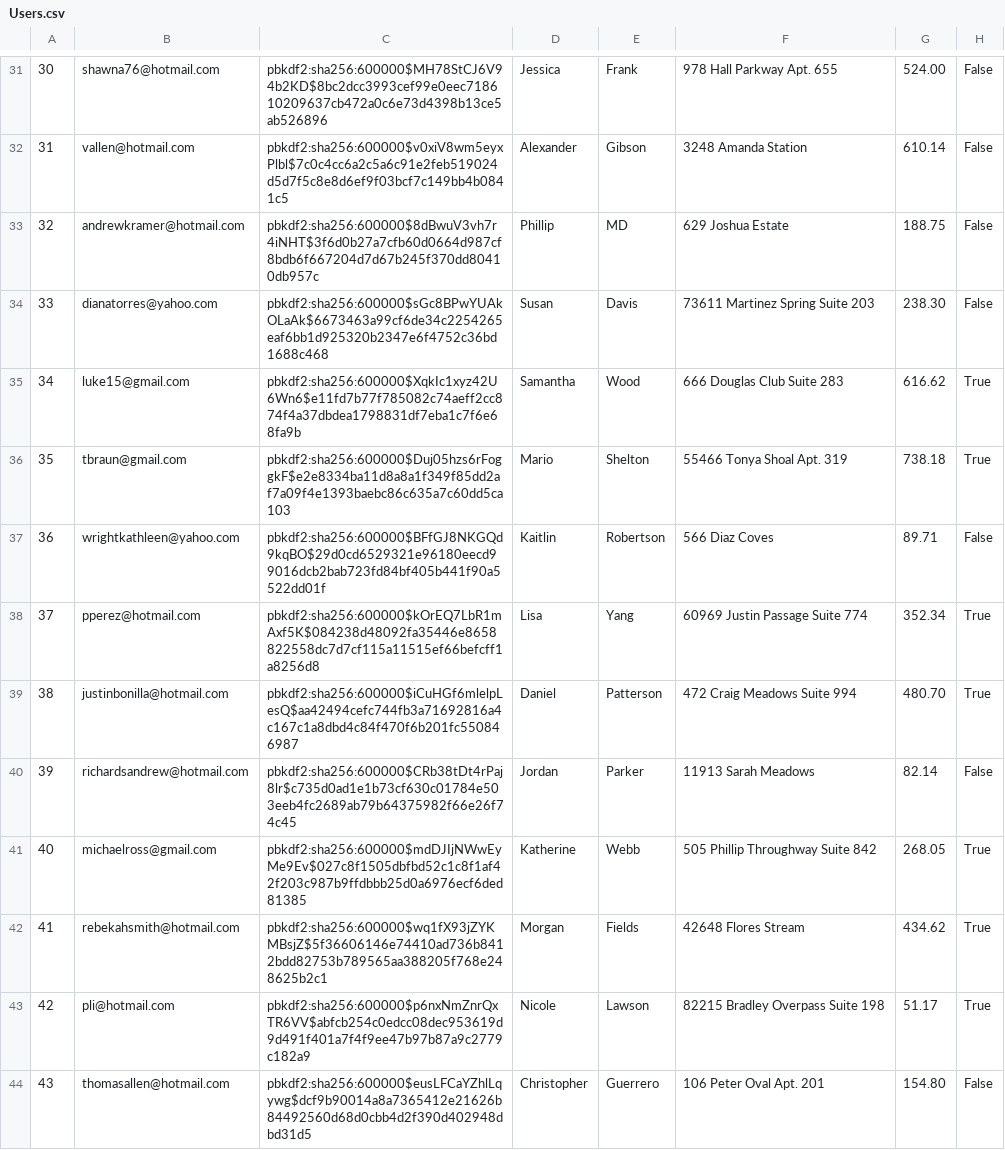
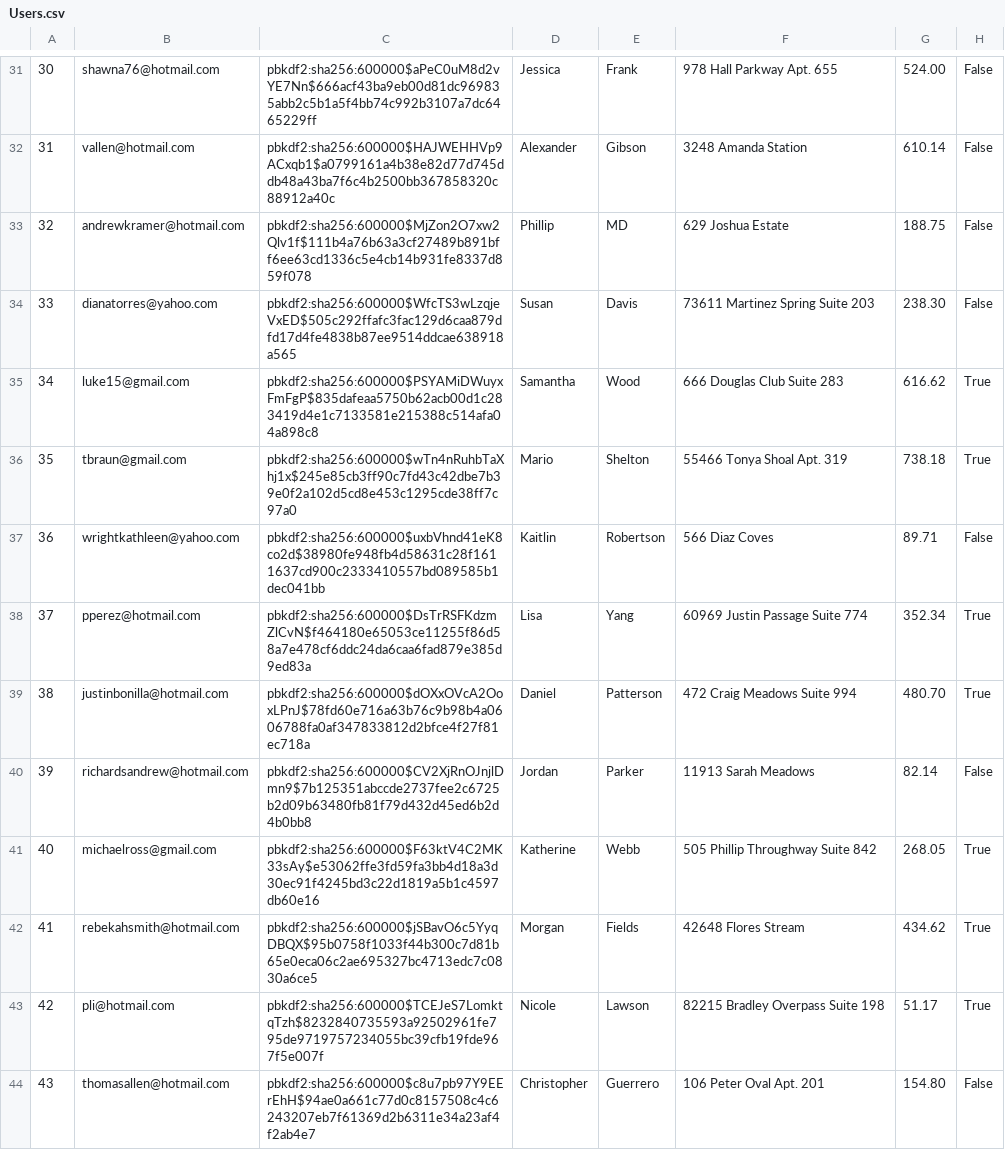
Before and after one commit to brian9chen/bear-essentials, a CSV file: db/customized/Users.csv, drawn as a sheet; only a part is shown, gaps mark what is left out; the diff covers the shown part only.

```diff
--- a/db/customized/Users.csv
+++ b/db/customized/Users.csv
@@ -31,14 +31,14 @@
-30,shawna76@hotmail.com,pbkdf2:sha256:600000$MH78StCJ6V94b2KD$8bc2dcc3993cef99e0eec718610209637cb472a0c6e73d4398b13ce5ab526896,Jessica,Frank,978 Hall Parkway Apt. 655,524.00,False
-31,vallen@hotmail.com,pbkdf2:sha256:600000$v0xiV8wm5eyxPlbl$7c0c4cc6a2c5a6c91e2feb519024d5d7f5c8e8d6ef9f03bcf7c149bb4b0841c5,Alexander,Gibson,3248 Amanda Station,610.14,False
-32,andrewkramer@hotmail.com,pbkdf2:sha256:600000$8dBwuV3vh7r4iNHT$3f6d0b27a7cfb60d0664d987cf8bdb6f667204d7d67b245f370dd80410db957c,Phillip,MD,629 Joshua Estate,188.75,False
-33,dianatorres@yahoo.com,pbkdf2:sha256:600000$sGc8BPwYUAkOLaAk$6673463a99cf6de34c2254265eaf6bb1d925320b2347e6f4752c36bd1688c468,Susan,Davis,73611 Martinez Spring Suite 203,238.30,False
-34,luke15@gmail.com,pbkdf2:sha256:600000$XqkIc1xyz42U6Wn6$e11fd7b77f785082c74aeff2cc874f4a37dbdea1798831df7eba1c7f6e68fa9b,Samantha,Wood,666 Douglas Club Suite 283,616.62,True
-35,tbraun@gmail.com,pbkdf2:sha256:600000$Duj05hzs6rFoggkF$e2e8334ba11d8a8a1f349f85dd2af7a09f4e1393baebc86c635a7c60dd5ca103,Mario,Shelton,55466 Tonya Shoal Apt. 319,738.18,True
-36,wrightkathleen@yahoo.com,pbkdf2:sha256:600000$BFfGJ8NKGQd9kqBO$29d0cd6529321e96180eecd99016dcb2bab723fd84bf405b441f90a5522dd01f,Kaitlin,Robertson,566 Diaz Coves,89.71,False
-37,pperez@hotmail.com,pbkdf2:sha256:600000$kOrEQ7LbR1mAxf5K$084238d48092fa35446e8658822558dc7d7cf115a11515ef66befcff1a8256d8,Lisa,Yang,60969 Justin Passage Suite 774,352.34,True
-38,justinbonilla@hotmail.com,pbkdf2:sha256:600000$iCuHGf6mlelpLesQ$aa42494cefc744fb3a71692816a4c167c1a8dbd4c84f470f6b201fc550846987,Daniel,Patterson,472 Craig Meadows Suite 994,480.70,True
-39,richardsandrew@hotmail.com,pbkdf2:sha256:600000$CRb38tDt4rPaj8lr$c735d0ad1e1b73cf630c01784e503eeb4fc2689ab79b64375982f66e26f74c45,Jordan,Parker,11913 Sarah Meadows,82.14,False
-40,michaelross@gmail.com,pbkdf2:sha256:600000$mdDJIjNWwEyMe9Ev$027c8f1505dbfbd52c1c8f1af42f203c987b9ffdbbb25d0a6976ecf6ded81385,Katherine,Webb,505 Phillip Throughway Suite 842,268.05,True
-41,rebekahsmith@hotmail.com,pbkdf2:sha256:600000$wq1fX93jZYKMBsjZ$5f36606146e74410ad736b8412bdd82753b789565aa388205f768e248625b2c1,Morgan,Fields,42648 Flores Stream,434.62,True
-42,pli@hotmail.com,pbkdf2:sha256:600000$p6nxNmZnrQxTR6VV$abfcb254c0edcc08dec953619d9d491f401a7f4f9ee47b97b87a9c2779c182a9,Nicole,Lawson,82215 Bradley Overpass Suite 198,51.17,True
-43,thomasallen@hotmail.com,pbkdf2:sha256:600000$eusLFCaYZhlLqywg$dcf9b90014a8a7365412e21626b84492560d68d0cbb4d2f390d402948dbd31d5,Christopher,Guerrero,106 Peter Oval Apt. 201,154.80,False
+30,shawna76@hotmail.com,pbkdf2:sha256:600000$aPeC0uM8d2vYE7Nn$666acf43ba9eb00d81dc969835abb2c5b1a5f4bb74c992b3107a7dc6465229ff,Jessica,Frank,978 Hall Parkway Apt. 655,524.00,False
+31,vallen@hotmail.com,pbkdf2:sha256:600000$HAJWEHHVp9ACxqb1$a0799161a4b38e82d77d745ddb48a43ba7f6c4b2500bb367858320c88912a40c,Alexander,Gibson,3248 Amanda Station,610.14,False
+32,andrewkramer@hotmail.com,pbkdf2:sha256:600000$MjZon2O7xw2Qlv1f$111b4a76b63a3cf27489b891bff6ee63cd1336c5e4cb14b931fe8337d859f078,Phillip,MD,629 Joshua Estate,188.75,False
+33,dianatorres@yahoo.com,pbkdf2:sha256:600000$WfcTS3wLzqjeVxED$505c292ffafc3fac129d6caa879dfd17d4fe4838b87ee9514ddcae638918a565,Susan,Davis,73611 Martinez Spring Suite 203,238.30,False
+34,luke15@gmail.com,pbkdf2:sha256:600000$PSYAMiDWuyxFmFgP$835dafeaa5750b62acb00d1c283419d4e1c7133581e215388c514afa04a898c8,Samantha,Wood,666 Douglas Club Suite 283,616.62,True
+35,tbraun@gmail.com,pbkdf2:sha256:600000$wTn4nRuhbTaXhj1x$245e85cb3ff90c7fd43c42dbe7b39e0f2a102d5cd8e453c1295cde38ff7c97a0,Mario,Shelton,55466 Tonya Shoal Apt. 319,738.18,True
+36,wrightkathleen@yahoo.com,pbkdf2:sha256:600000$uxbVhnd41eK8co2d$38980fe948fb4d58631c28f1611637cd900c2333410557bd089585b1dec041bb,Kaitlin,Robertson,566 Diaz Coves,89.71,False
+37,pperez@hotmail.com,pbkdf2:sha256:600000$DsTrRSFKdzmZlCvN$f464180e65053ce11255f86d58a7e478cf6ddc24da6caa6fad879e385d9ed83a,Lisa,Yang,60969 Justin Passage Suite 774,352.34,True
+38,justinbonilla@hotmail.com,pbkdf2:sha256:600000$dOXxOVcA2OoxLPnJ$78fd60e716a63b76c9b98b4a0606788fa0af347833812d2bfce4f27f81ec718a,Daniel,Patterson,472 Craig Meadows Suite 994,480.70,True
+39,richardsandrew@hotmail.com,pbkdf2:sha256:600000$CV2XjRnOJnjlDmn9$7b125351abccde2737fee2c6725b2d09b63480fb81f79d432d45ed6b2d4b0bb8,Jordan,Parker,11913 Sarah Meadows,82.14,False
+40,michaelross@gmail.com,pbkdf2:sha256:600000$F63ktV4C2MK33sAy$e53062ffe3fd59fa3bb4d18a3d30ec91f4245bd3c22d1819a5b1c4597db60e16,Katherine,Webb,505 Phillip Throughway Suite 842,268.05,True
+41,rebekahsmith@hotmail.com,pbkdf2:sha256:600000$jSBavO6c5YyqDBQX$95b0758f1033f44b300c7d81b65e0eca06c2ae695327bc4713edc7c0830a6ce5,Morgan,Fields,42648 Flores Stream,434.62,True
+42,pli@hotmail.com,pbkdf2:sha256:600000$TCEJeS7LomktqTzh$8232840735593a92502961fe795de9719757234055bc39cfb19fde967f5e007f,Nicole,Lawson,82215 Bradley Overpass Suite 198,51.17,True
+43,thomasallen@hotmail.com,pbkdf2:sha256:600000$c8u7pb97Y9EErEhH$94ae0a661c77d0c8157508c4c6243207eb7f61369d2b6311e34a23af4f2ab4e7,Christopher,Guerrero,106 Peter Oval Apt. 201,154.80,False
```
Also changed, not shown: 84 edited cells elsewhere in this file, db/customized/CartItems.csv, db/customized/Reviews.csv, 1 other file.
